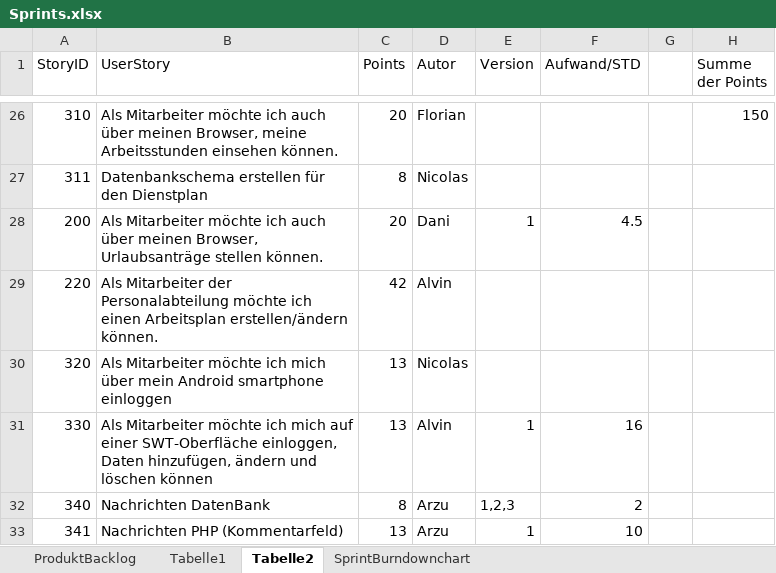
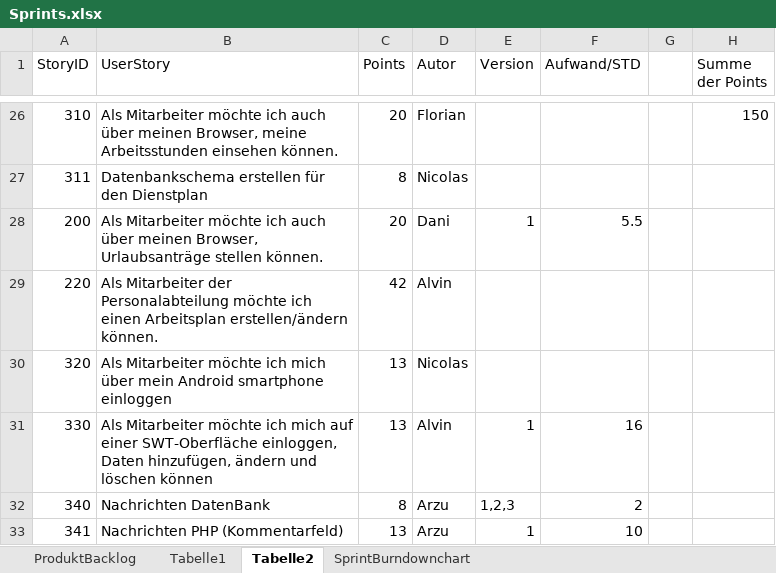
Before and after one commit to nicooler/WorkspaceDienstplan, an Excel workbook: Sprints.xlsx, sheet Tabelle2, drawn as a sheet; only a part is shown, gaps mark what is left out; values as stored, in another font and other column widths than the file's, no borders; conditional formats not drawn; the diff names each change by its address in the sheet, - before the commit and + after, or states it on an @@ line.

Commit message:
geändert

```diff
--- a/Sprints.xlsx (sheet Tabelle2)
+++ b/Sprints.xlsx (sheet Tabelle2)
-F28 (Aufwand/STD): 4.5
+F28 (Aufwand/STD): 5.5
```
Also changed, not shown: charts or pictures.
